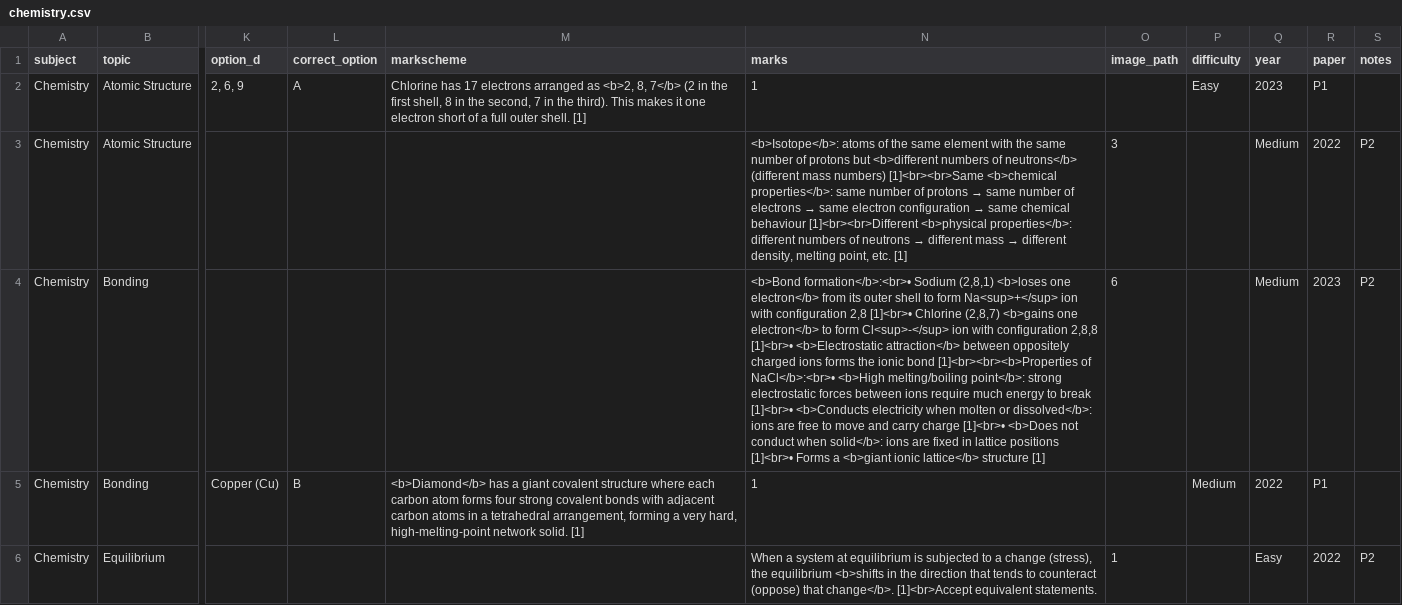
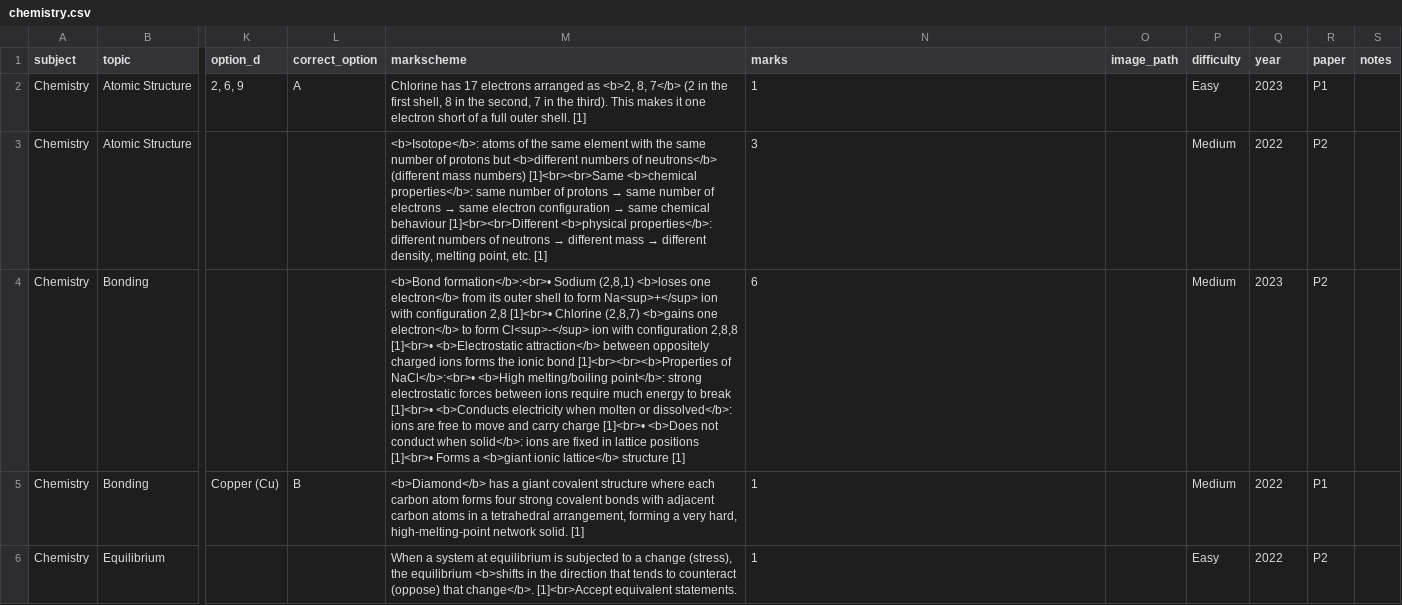
Before and after one commit to RAHV-FB/TEST-Questionbank, a CSV file: data/questions/chemistry.csv, drawn as a sheet; only a part is shown, gaps mark what is left out; the diff covers the shown part only; the diff names each change by its address in the sheet, - before the commit and + after, or states it on an @@ line.

```diff
--- a/data/questions/chemistry.csv
+++ b/data/questions/chemistry.csv
@@ M3 (markscheme): (empty) → <b>Isotope</b>: atoms of the same element with the same number of protons but <b>different numbers of neutrons</b> (different mass numbers) [1]<br><br>Same <b>chemical properties</b>: same number of protons → same number of electrons → same electron configuration → same chemical behaviour [1]<br><br>Different <b>physical properties</b>: different numbers of neutrons → different mass → different density, melting point, etc. [1] @@
@@ N3 (marks): <b>Isotope</b>: atoms of the same element with the same number of protons but <b>different numbers of neutrons</b> (different mass numbers) [1]<br><br>Same <b>chemical properties</b>: same number of protons → same number of electrons → same electron configuration → same chemical behaviour [1]<br><br>Different <b>physical properties</b>: different numbers of neutrons → different mass → different density, melting point, etc. [1] → 3 @@
-O3 (image_path): 3
+O3 (image_path): (empty)
-P3:P4 (difficulty): (empty)
+P3:P4 (difficulty): Medium
-Q3 (year): Medium
+Q3 (year): 2022
-R3 (paper): 2022
+R3 (paper): P2
-S3:S4 (notes): P2
+S3:S4 (notes): (empty)
-M4 (markscheme): (empty)
+M4 (markscheme): <b>Bond formation</b>:<br>• Sodium (2,8,1) <b>loses one electron</b> from its outer shell to form Na<sup>+</sup> ion with configuration 2,8 [1]<br>• Chlorine (2,8,7) <b>gains one electron</b> to form Cl<sup>-</sup> ion with configuration 2,8,8 [1]<br>• <b>Electrostatic attraction</b> between oppositely charged ions forms the ionic bond [1]<br><br><b>Properties of NaCl</b>:<br>• <b>High melting/boiling point</b>: strong electrostatic forces between ions require much energy to break [1]<br>• <b>Conducts electricity when molten or dissolved</b>: ions are free to move and carry charge [1]<br>• <b>Does not conduct when solid</b>: ions are fixed in lattice positions [1]<br>• Forms a <b>giant ionic lattice</b> structure [1]
-N4 (marks): <b>Bond formation</b>:<br>• Sodium (2,8,1) <b>loses one electron</b> from its outer shell to form Na<sup>+</sup> ion with configuration 2,8 [1]<br>• Chlorine (2,8,7) <b>gains one electron</b> to form Cl<sup>-</sup> ion with configuration 2,8,8 [1]<br>• <b>Electrostatic attraction</b> between oppositely charged ions forms the ionic bond [1]<br><br><b>Properties of NaCl</b>:<br>• <b>High melting/boiling point</b>: strong electrostatic forces between ions require much energy to break [1]<br>• <b>Conducts electricity when molten or dissolved</b>: ions are free to move and carry charge [1]<br>• <b>Does not conduct when solid</b>: ions are fixed in lattice positions [1]<br>• Forms a <b>giant ionic lattice</b> structure [1]
+N4 (marks): 6
-O4 (image_path): 6
+O4 (image_path): (empty)
-Q4 (year): Medium
+Q4 (year): 2023
-R4 (paper): 2023
+R4 (paper): P2
-M6 (markscheme): (empty)
+M6 (markscheme): When a system at equilibrium is subjected to a change (stress), the equilibrium <b>shifts in the direction that tends to counteract (oppose) that change</b>. [1]<br>Accept equivalent statements.
-N6 (marks): When a system at equilibrium is subjected to a change (stress), the equilibrium <b>shifts in the direction that tends to counteract (oppose) that change</b>. [1]<br>Accept equivalent statements.
+N6 (marks): 1
-O6 (image_path): 1
+O6 (image_path): (empty)
-P6 (difficulty): (empty)
+P6 (difficulty): Easy
-Q6 (year): Easy
+Q6 (year): 2022
-R6 (paper): 2022
+R6 (paper): P2
-S6 (notes): P2
+S6 (notes): (empty)
```
Also changed, not shown: 35 edited cells elsewhere in this file, data/questions/biology.csv, data/questions/physics.csv, 1 other file.
